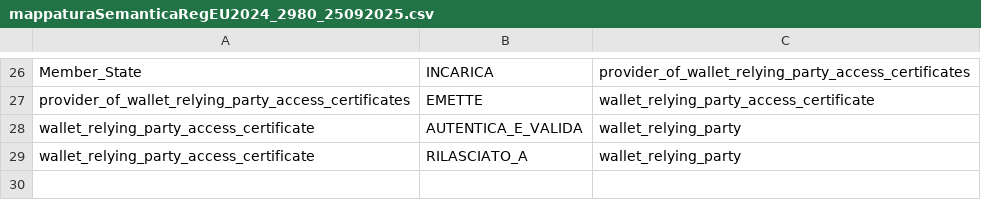
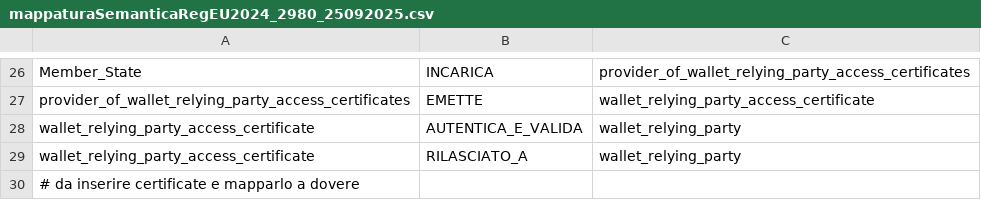
Before and after one commit to Leuzzz/csvForReg, a CSV file: mappaturaSemanticaRegEU2024_2980_25092025.csv, drawn as a sheet; only a part is shown, gaps mark what is left out.

Commit message:
Update mappaturaSemanticaRegEU2024_2980_25092025.csv

```diff
--- a/mappaturaSemanticaRegEU2024_2980_25092025.csv
+++ b/mappaturaSemanticaRegEU2024_2980_25092025.csv
@@ -29 +29,2 @@ wallet_relying_party_access_certificate,AUTENTICA_E_VALIDA,wallet_relying_party
 wallet_relying_party_access_certificate,RILASCIATO_A,wallet_relying_party
+# da inserire certificate e mapparlo a dovere
```
